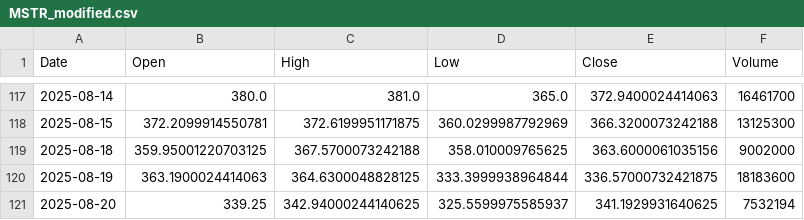
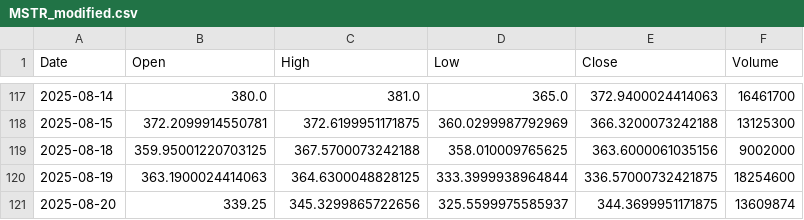
Before and after one commit to yuutaka69/kabuka_agaru, a CSV file: data/modified/MSTR_modified.csv, drawn as a sheet; only a part is shown, gaps mark what is left out.

Commit message:
Upload MSTR_modified.csv (via Colab Script)

```diff
--- a/data/modified/MSTR_modified.csv
+++ b/data/modified/MSTR_modified.csv
@@ -119,3 +119,3 @@ Date,Open,High,Low,Close,Volume
 2025-08-18,359.95001220703125,367.5700073242188,358.010009765625,363.6000061035156,9002000
-2025-08-19,363.1900024414063,364.6300048828125,333.3999938964844,336.57000732421875,18183600
-2025-08-20,339.25,342.94000244140625,325.5599975585937,341.1929931640625,7532194
+2025-08-19,363.1900024414063,364.6300048828125,333.3999938964844,336.57000732421875,18254600
+2025-08-20,339.25,345.3299865722656,325.5599975585937,344.3699951171875,13609874
```
